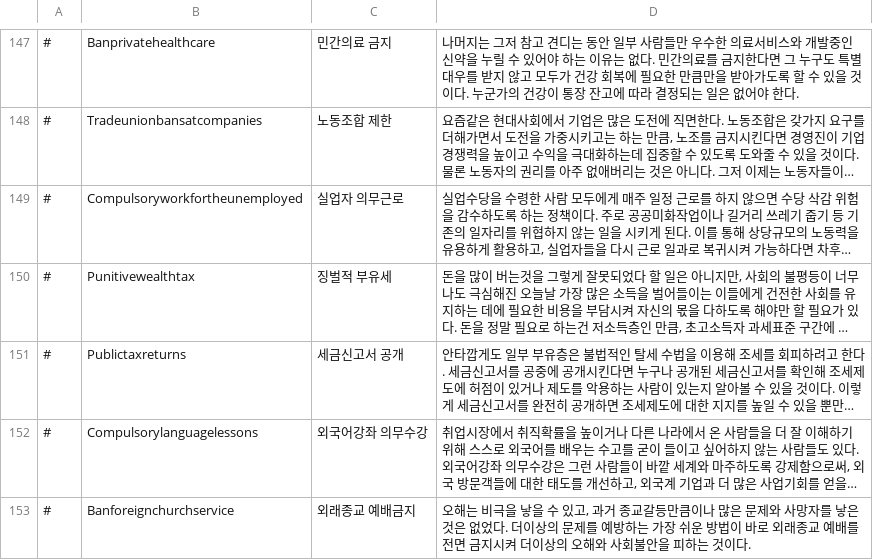
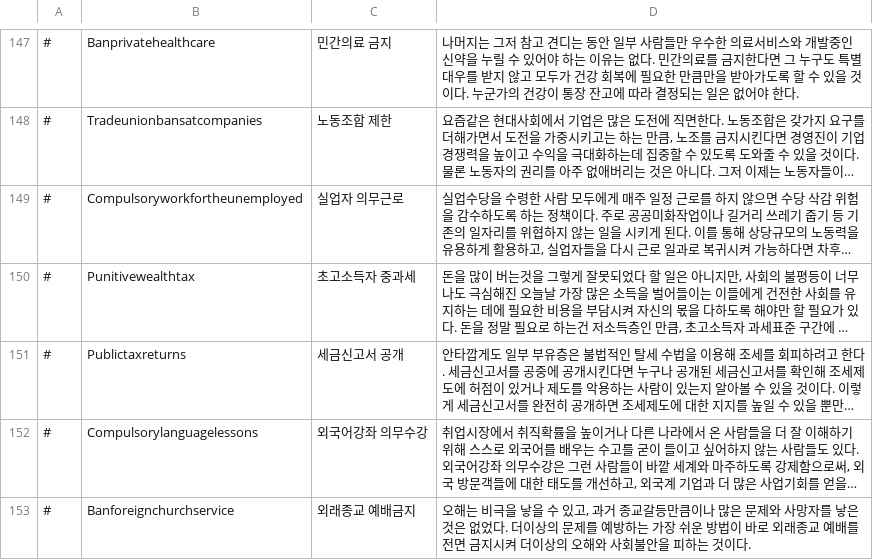
Before and after one commit to whiteforce4/Democracy4KoreanTranslation, a CSV file: Korean/policies.csv, drawn as a sheet; only a part is shown, gaps mark what is left out; long unchanged cells end in …; the diff covers the shown part only; the diff names each change by its address in the sheet, - before the commit and + after, or states it on an @@ line.

Commit message:
Update policies.csv

```diff
--- a/Korean/policies.csv
+++ b/Korean/policies.csv
-C150: 징벌적 부유세
+C150: 초고소득자 중과세
```
Also changed, not shown: 8 edited cells elsewhere in this file.
